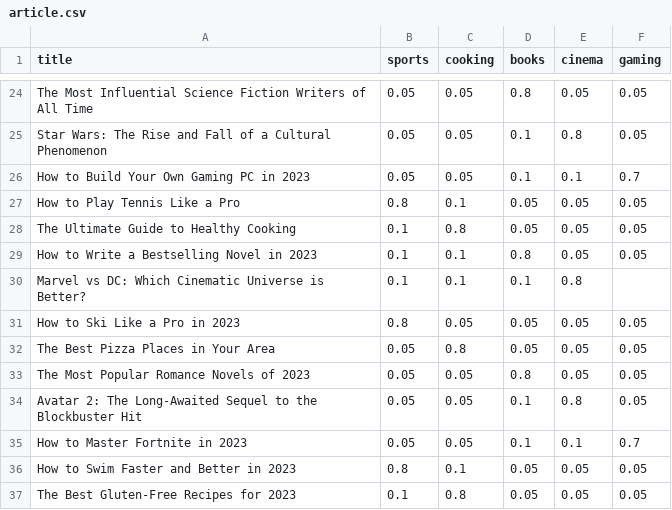
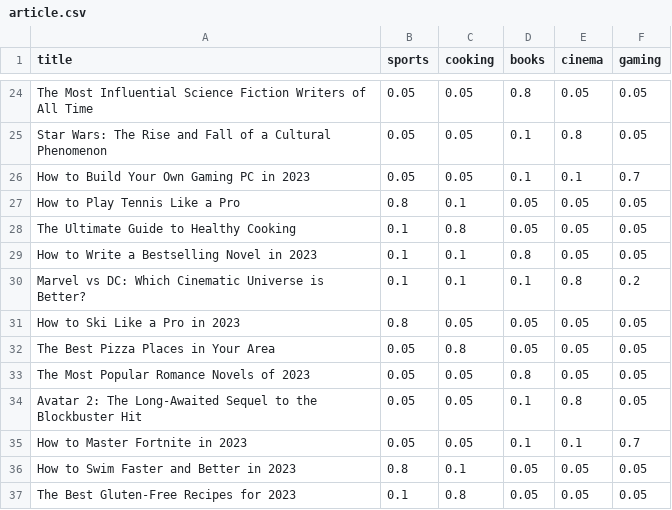
Before and after one commit to Finbby/finbby, a CSV file: data/article.csv, drawn as a sheet; only a part is shown, gaps mark what is left out.

Commit message:
Update article.csv

```diff
--- a/data/article.csv
+++ b/data/article.csv
@@ -29,3 +29,3 @@
 "How to Write a Bestselling Novel in 2023",0.1,0.1,0.8,0.05,0.05
-"Marvel vs DC: Which Cinematic Universe is Better?",0.1,0.1,0.1,0.8
+"Marvel vs DC: Which Cinematic Universe is Better?",0.1,0.1,0.1,0.8,0.2
 "How to Ski Like a Pro in 2023",0.8,0.05,0.05,0.05,0.05
```
